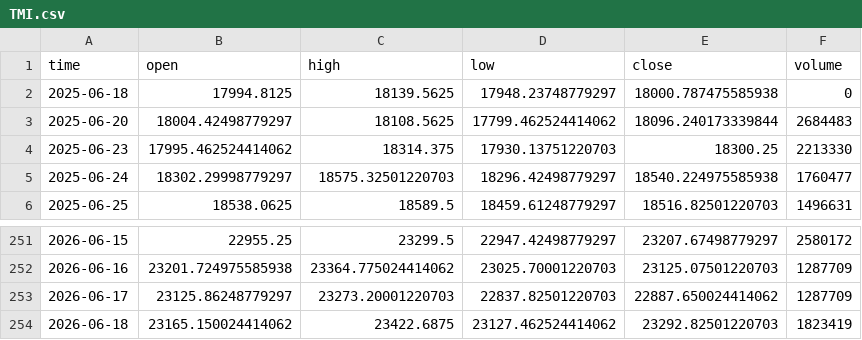
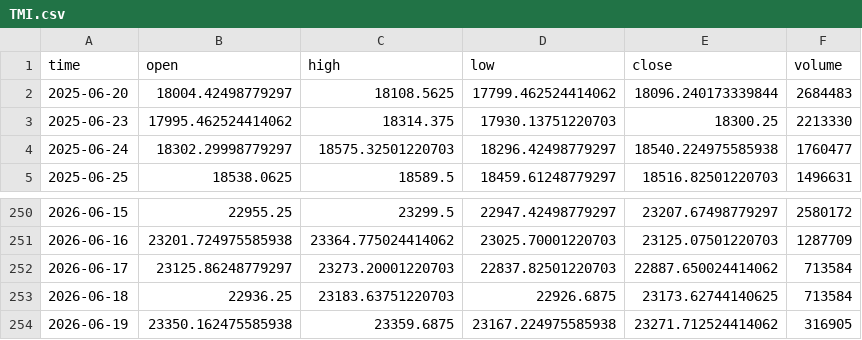
Before and after one commit to dgalaska1/TMI, a CSV file: data/TMI.csv, drawn as a sheet; only a part is shown, gaps mark what is left out.

```diff
--- a/data/TMI.csv
+++ b/data/TMI.csv
@@ -1,3 +1,2 @@
 time,open,high,low,close,volume
-2025-06-18,17994.8125,18139.5625,17948.23748779297,18000.787475585938,0
 2025-06-20,18004.42498779297,18108.5625,17799.462524414062,18096.240173339844,2684483
@@ -252,3 +251,4 @@ time,open,high,low,close,volume
 2026-06-16,23201.724975585938,23364.775024414062,23025.70001220703,23125.07501220703,1287709
-2026-06-17,23125.86248779297,23273.20001220703,22837.82501220703,22887.650024414062,1287709
-2026-06-18,23165.150024414062,23422.6875,23127.462524414062,23292.82501220703,1823419
+2026-06-17,23125.86248779297,23273.20001220703,22837.82501220703,22887.650024414062,713584
+2026-06-18,22936.25,23183.63751220703,22926.6875,23173.62744140625,713584
+2026-06-19,23350.162475585938,23359.6875,23167.224975585938,23271.712524414062,316905
```
